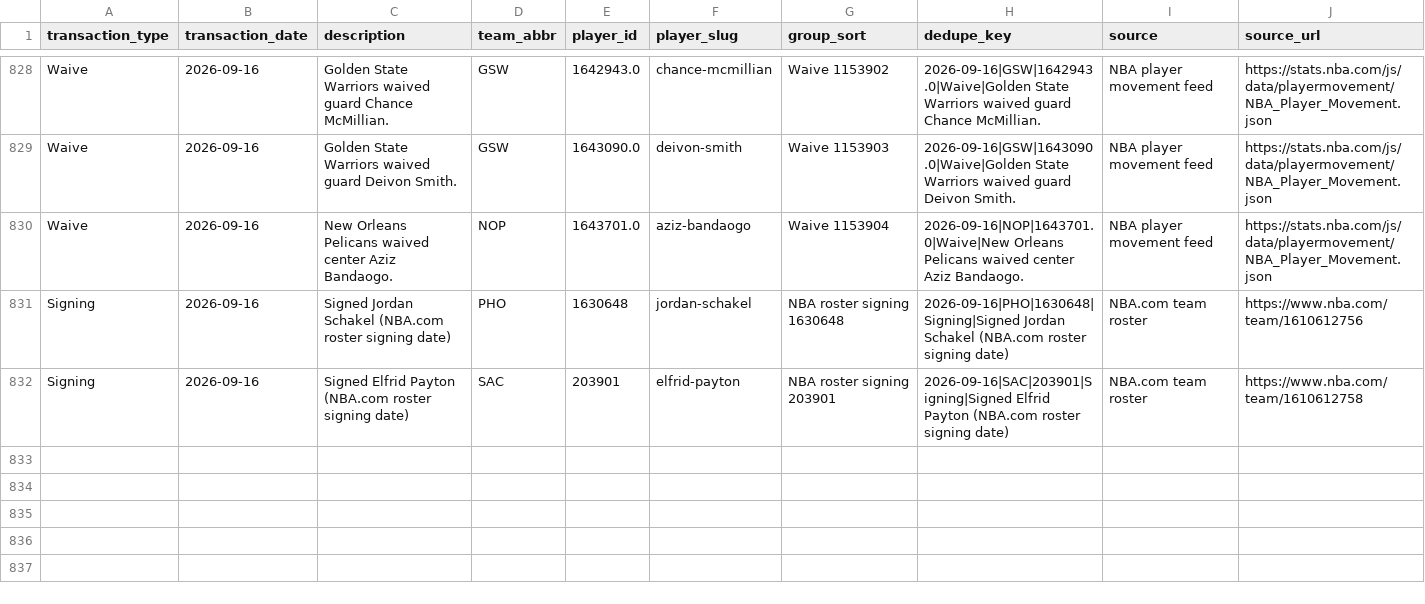
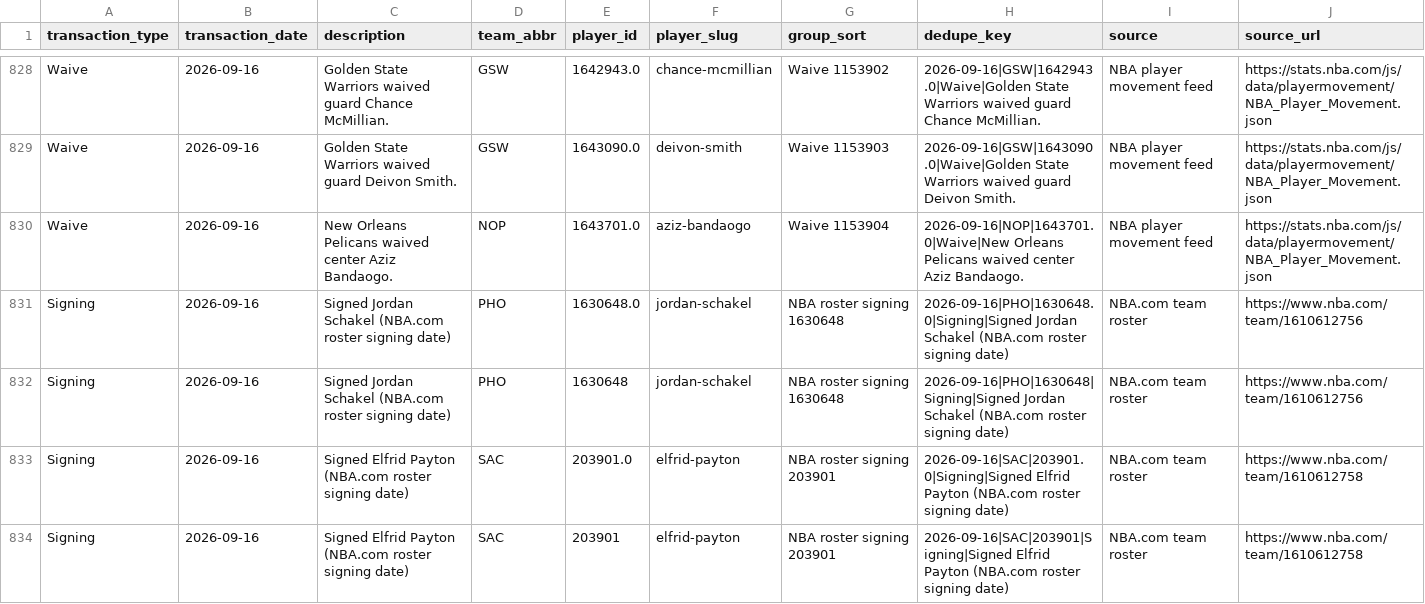
Before and after one commit to ADorsey1/nba-forecast-lab, a CSV file: data/raw/live/transaction_ledger.csv, drawn as a sheet; only a part is shown, gaps mark what is left out; the diff names each change by its address in the sheet, - before the commit and + after, or states it on an @@ line.

```diff
--- a/data/raw/live/transaction_ledger.csv
+++ b/data/raw/live/transaction_ledger.csv
+row 831: Signing | 2026-09-16 | Signed Jordan Schakel (NBA.com roster signing date) | PHO | 1630648.0 | jordan-schakel | NBA roster signing 1630648 | 2026-09-16|PHO|1630648.0|Signing|Signed Jordan Schakel (NBA.com roster signing date) | NBA.com team roster | https://www.nba.com/team/1610612756
+row 833: Signing | 2026-09-16 | Signed Elfrid Payton (NBA.com roster signing date) | SAC | 203901.0 | elfrid-payton | NBA roster signing 203901 | 2026-09-16|SAC|203901.0|Signing|Signed Elfrid Payton (NBA.com roster signing date) | NBA.com team roster | https://www.nba.com/team/1610612758
```
Also changed, not shown: data/processed/next_season_forecast.csv, data/raw/live/live_team_context.csv, 3 other files.
